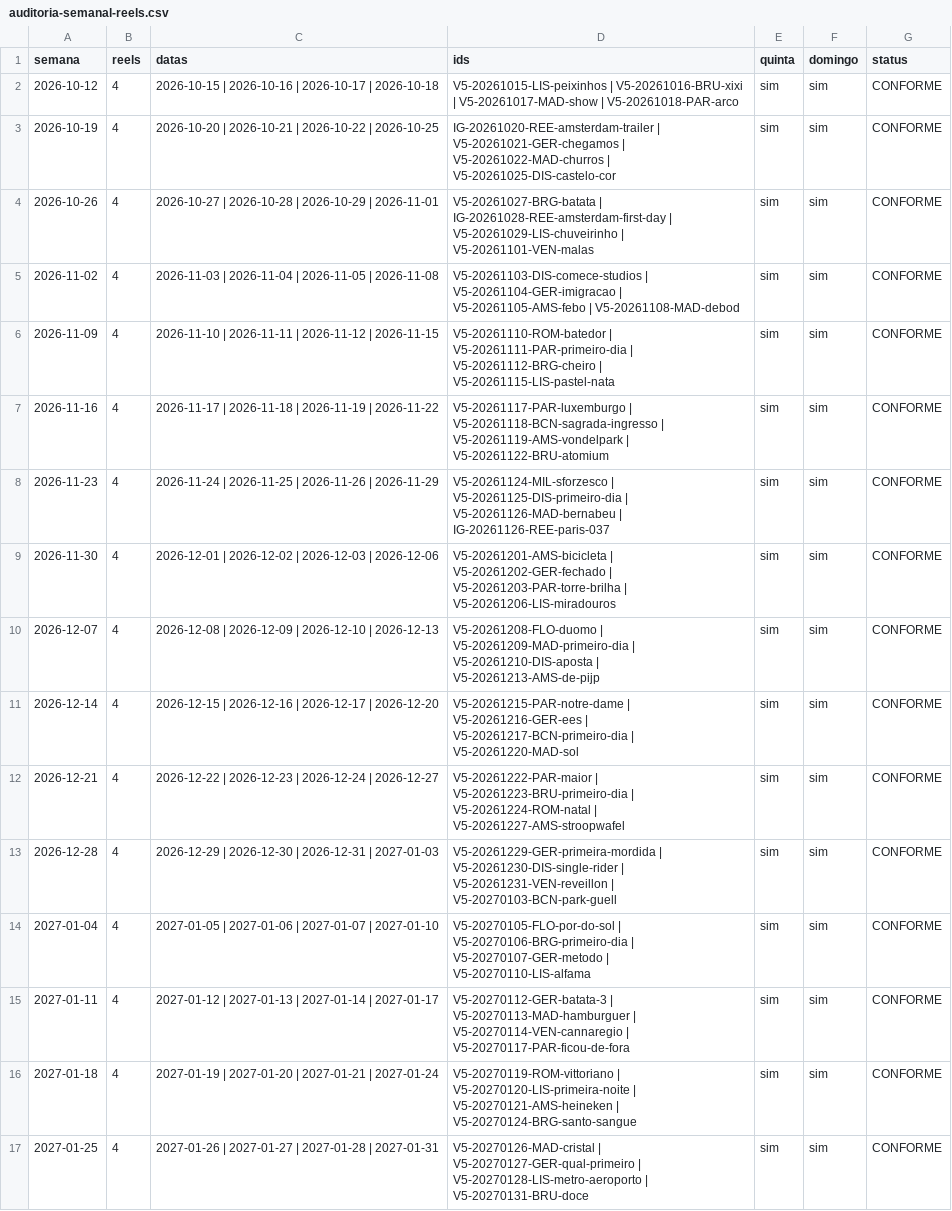
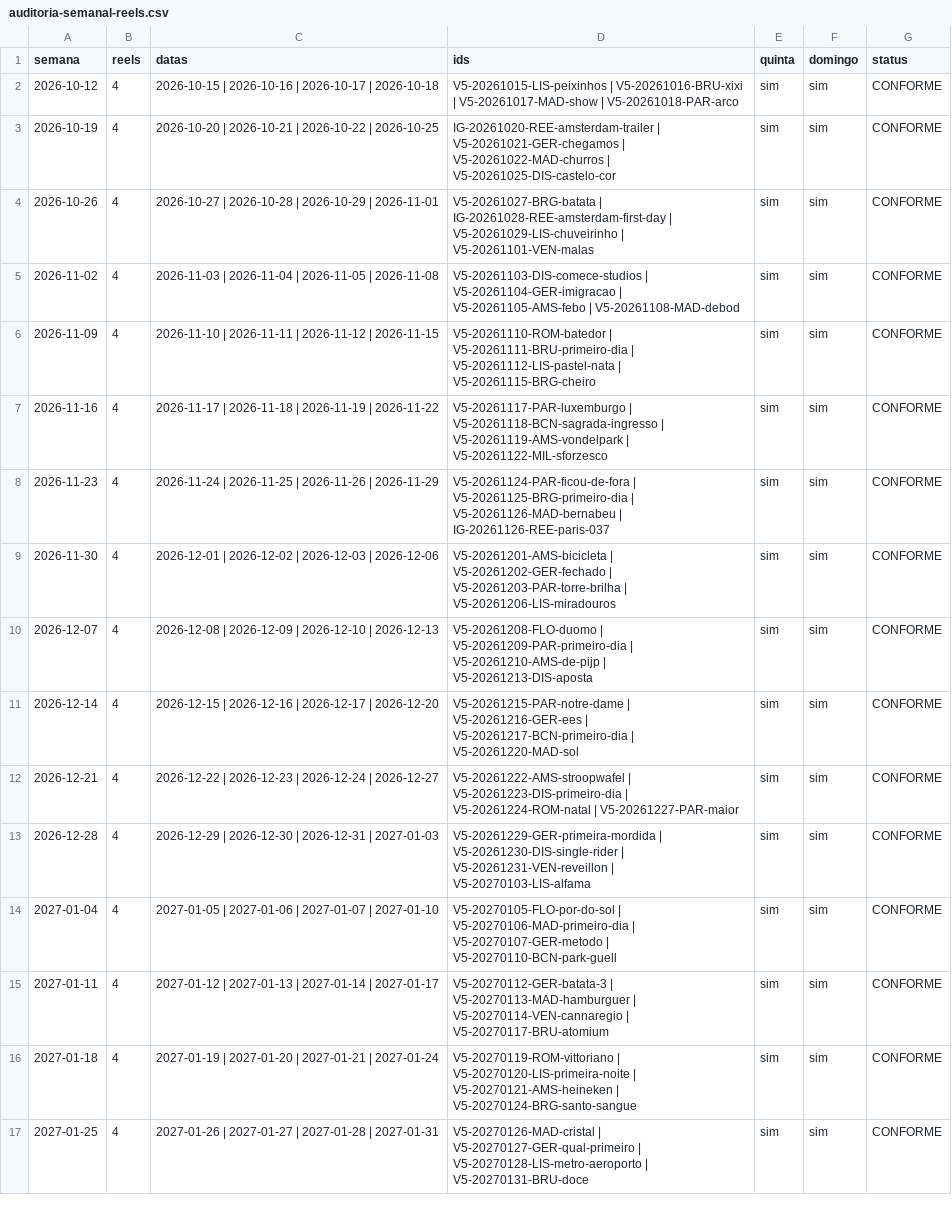
Before and after one commit to diegohslordelo/travel-content-studio, a CSV file: planejamento/v5/auditoria-semanal-reels.csv, drawn as a sheet; only a part is shown.

```diff
--- a/planejamento/v5/auditoria-semanal-reels.csv
+++ b/planejamento/v5/auditoria-semanal-reels.csv
@@ -5,12 +5,12 @@ semana,reels,datas,ids,quinta,domingo,status
 2026-11-02,4,2026-11-03 | 2026-11-04 | 2026-11-05 | 2026-11-08,V5-20261103-DIS-comece-studios | V5-20261104-GER-imigracao | V5-20261105-AMS-febo | V5-20261108-MAD-debod,sim,sim,CONFORME
-2026-11-09,4,2026-11-10 | 2026-11-11 | 2026-11-12 | 2026-11-15,V5-20261110-ROM-batedor | V5-20261111-PAR-primeiro-dia | V5-20261112-BRG-cheiro | V5-20261115-LIS-pastel-nata,sim,sim,CONFORME
-2026-11-16,4,2026-11-17 | 2026-11-18 | 2026-11-19 | 2026-11-22,V5-20261117-PAR-luxemburgo | V5-20261118-BCN-sagrada-ingresso | V5-20261119-AMS-vondelpark | V5-20261122-BRU-atomium,sim,sim,CONFORME
-2026-11-23,4,2026-11-24 | 2026-11-25 | 2026-11-26 | 2026-11-29,V5-20261124-MIL-sforzesco | V5-20261125-DIS-primeiro-dia | V5-20261126-MAD-bernabeu | IG-20261126-REE-paris-037,sim,sim,CONFORME
+2026-11-09,4,2026-11-10 | 2026-11-11 | 2026-11-12 | 2026-11-15,V5-20261110-ROM-batedor | V5-20261111-BRU-primeiro-dia | V5-20261112-LIS-pastel-nata | V5-20261115-BRG-cheiro,sim,sim,CONFORME
+2026-11-16,4,2026-11-17 | 2026-11-18 | 2026-11-19 | 2026-11-22,V5-20261117-PAR-luxemburgo | V5-20261118-BCN-sagrada-ingresso | V5-20261119-AMS-vondelpark | V5-20261122-MIL-sforzesco,sim,sim,CONFORME
+2026-11-23,4,2026-11-24 | 2026-11-25 | 2026-11-26 | 2026-11-29,V5-20261124-PAR-ficou-de-fora | V5-20261125-BRG-primeiro-dia | V5-20261126-MAD-bernabeu | IG-20261126-REE-paris-037,sim,sim,CONFORME
 2026-11-30,4,2026-12-01 | 2026-12-02 | 2026-12-03 | 2026-12-06,V5-20261201-AMS-bicicleta | V5-20261202-GER-fechado | V5-20261203-PAR-torre-brilha | V5-20261206-LIS-miradouros,sim,sim,CONFORME
-2026-12-07,4,2026-12-08 | 2026-12-09 | 2026-12-10 | 2026-12-13,V5-20261208-FLO-duomo | V5-20261209-MAD-primeiro-dia | V5-20261210-DIS-aposta | V5-20261213-AMS-de-pijp,sim,sim,CONFORME
+2026-12-07,4,2026-12-08 | 2026-12-09 | 2026-12-10 | 2026-12-13,V5-20261208-FLO-duomo | V5-20261209-PAR-primeiro-dia | V5-20261210-AMS-de-pijp | V5-20261213-DIS-aposta,sim,sim,CONFORME
 2026-12-14,4,2026-12-15 | 2026-12-16 | 2026-12-17 | 2026-12-20,V5-20261215-PAR-notre-dame | V5-20261216-GER-ees | V5-20261217-BCN-primeiro-dia | V5-20261220-MAD-sol,sim,sim,CONFORME
-2026-12-21,4,2026-12-22 | 2026-12-23 | 2026-12-24 | 2026-12-27,V5-20261222-PAR-maior | V5-20261223-BRU-primeiro-dia | V5-20261224-ROM-natal | V5-20261227-AMS-stroopwafel,sim,sim,CONFORME
-2026-12-28,4,2026-12-29 | 2026-12-30 | 2026-12-31 | 2027-01-03,V5-20261229-GER-primeira-mordida | V5-20261230-DIS-single-rider | V5-20261231-VEN-reveillon | V5-20270103-BCN-park-guell,sim,sim,CONFORME
-2027-01-04,4,2027-01-05 | 2027-01-06 | 2027-01-07 | 2027-01-10,V5-20270105-FLO-por-do-sol | V5-20270106-BRG-primeiro-dia | V5-20270107-GER-metodo | V5-20270110-LIS-alfama,sim,sim,CONFORME
-2027-01-11,4,2027-01-12 | 2027-01-13 | 2027-01-14 | 2027-01-17,V5-20270112-GER-batata-3 | V5-20270113-MAD-hamburguer | V5-20270114-VEN-cannaregio | V5-20270117-PAR-ficou-de-fora,sim,sim,CONFORME
+2026-12-21,4,2026-12-22 | 2026-12-23 | 2026-12-24 | 2026-12-27,V5-20261222-AMS-stroopwafel | V5-20261223-DIS-primeiro-dia | V5-20261224-ROM-natal | V5-20261227-PAR-maior,sim,sim,CONFORME
+2026-12-28,4,2026-12-29 | 2026-12-30 | 2026-12-31 | 2027-01-03,V5-20261229-GER-primeira-mordida | V5-20261230-DIS-single-rider | V5-20261231-VEN-reveillon | V5-20270103-LIS-alfama,sim,sim,CONFORME
+2027-01-04,4,2027-01-05 | 2027-01-06 | 2027-01-07 | 2027-01-10,V5-20270105-FLO-por-do-sol | V5-20270106-MAD-primeiro-dia | V5-20270107-GER-metodo | V5-20270110-BCN-park-guell,sim,sim,CONFORME
+2027-01-11,4,2027-01-12 | 2027-01-13 | 2027-01-14 | 2027-01-17,V5-20270112-GER-batata-3 | V5-20270113-MAD-hamburguer | V5-20270114-VEN-cannaregio | V5-20270117-BRU-atomium,sim,sim,CONFORME
 2027-01-18,4,2027-01-19 | 2027-01-20 | 2027-01-21 | 2027-01-24,V5-20270119-ROM-vittoriano | V5-20270120-LIS-primeira-noite | V5-20270121-AMS-heineken | V5-20270124-BRG-santo-sangue,sim,sim,CONFORME
```
Also changed, not shown: planejamento/v5/auditoria-cidades.csv, planejamento/v5/auditoria-paises.csv, 14 other files.
